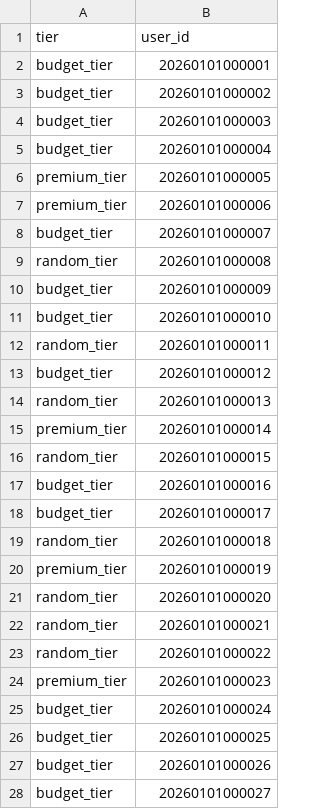
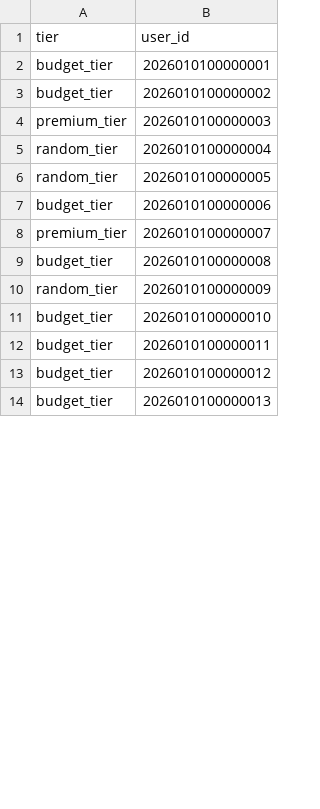
Before and after one commit to ibrasyad/creanu-labs, a CSV file: output/users_base.csv, drawn as a sheet; only a part is shown; the diff covers the shown part only.

```diff
--- a/output/users_base.csv
+++ b/output/users_base.csv
@@ -1,28 +1,14 @@
 tier,user_id
-budget_tier,20260101000001
-budget_tier,20260101000002
-budget_tier,20260101000003
-budget_tier,20260101000004
-premium_tier,20260101000005
-premium_tier,20260101000006
-budget_tier,20260101000007
-random_tier,20260101000008
-budget_tier,20260101000009
-budget_tier,20260101000010
-random_tier,20260101000011
-budget_tier,20260101000012
-random_tier,20260101000013
-premium_tier,20260101000014
-random_tier,20260101000015
-budget_tier,20260101000016
-budget_tier,20260101000017
-random_tier,20260101000018
-premium_tier,20260101000019
-random_tier,20260101000020
-random_tier,20260101000021
-random_tier,20260101000022
-premium_tier,20260101000023
-budget_tier,20260101000024
-budget_tier,20260101000025
-budget_tier,20260101000026
-budget_tier,20260101000027
+budget_tier,2026010100000001
+budget_tier,2026010100000002
+premium_tier,2026010100000003
+random_tier,2026010100000004
+random_tier,2026010100000005
+budget_tier,2026010100000006
+premium_tier,2026010100000007
+budget_tier,2026010100000008
+random_tier,2026010100000009
+budget_tier,2026010100000010
+budget_tier,2026010100000011
+budget_tier,2026010100000012
+budget_tier,2026010100000013
```
Also changed, not shown: 26 added rows, 12 removed rows and 6 edited cells elsewhere in this file, output/users_new.csv, output/users_updated.csv, 18 other files.
